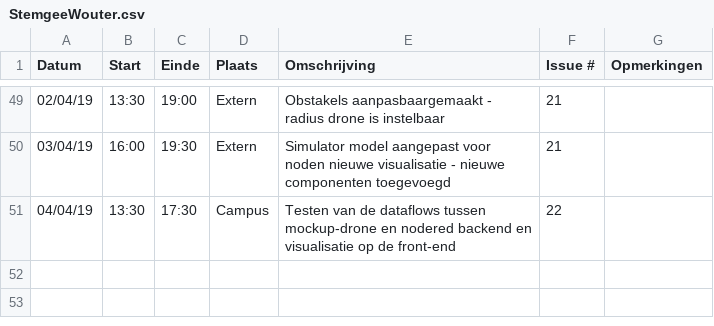
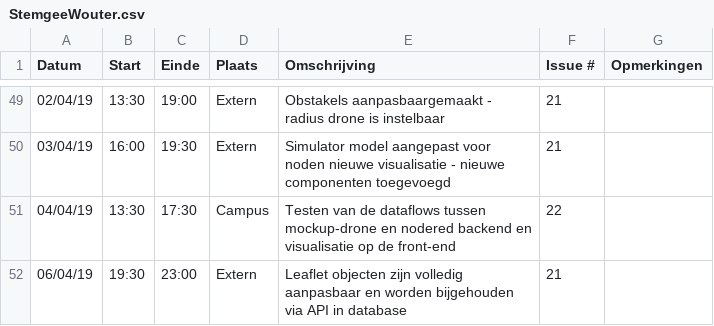
Before and after one commit to WouterStemgee/inventory-management-system-autonomous-drones, a CSV file: logboeken/StemgeeWouter.csv, drawn as a sheet; only a part is shown, gaps mark what is left out; the diff names each change by its address in the sheet, - before the commit and + after, or states it on an @@ line.

Commit message:
Update StemgeeWouter.csv

```diff
--- a/logboeken/StemgeeWouter.csv
+++ b/logboeken/StemgeeWouter.csv
+row 52: 06/04/19 | 19:30 | 23:00 | Extern | Leaflet objecten zijn volledig aanpasbaar en worden bijgehouden via API in database | 21
```
